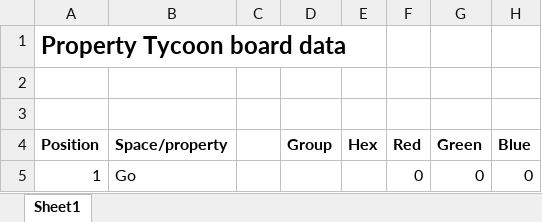
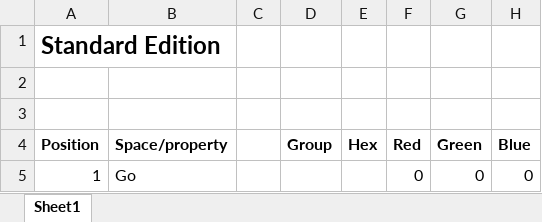
Before and after one commit to Zeerick/Property-Tycoon, an Excel workbook: Assets/Data/PropertyTycoonBoardData_StandardEdition.xlsx, sheet Sheet1, drawn as a sheet; only a part is shown; values as stored, in another font and other column widths than the file's, no borders; the diff covers the shown part only; the diff names each change by its address in the sheet, - before the commit and + after, or states it on an @@ line.

```diff
--- a/Assets/Data/PropertyTycoonBoardData_StandardEdition.xlsx (sheet Sheet1)
+++ b/Assets/Data/PropertyTycoonBoardData_StandardEdition.xlsx (sheet Sheet1)
-A1: Property Tycoon board data
+A1: Standard Edition
```
Also changed, not shown: 28 edited cells and cell formats elsewhere in this sheet, 27 other files.
